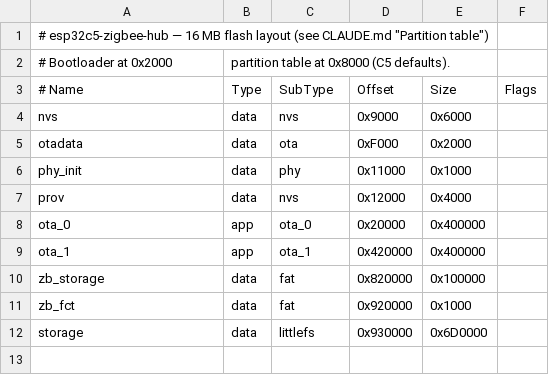
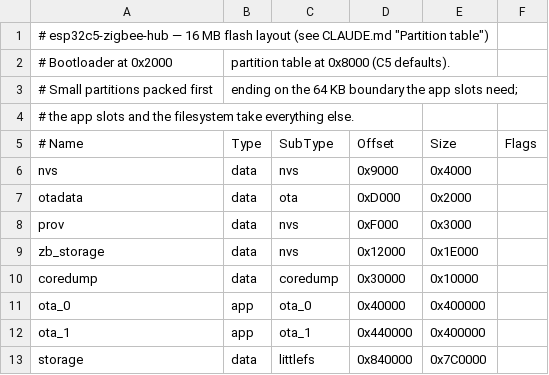
Before and after one commit to stignarnia/esp32c5-zigbee-hub, a CSV file: partitions.csv, drawn as a sheet.

```diff
--- a/partitions.csv
+++ b/partitions.csv
@@ -2,11 +2,12 @@
 # Bootloader at 0x2000, partition table at 0x8000 (C5 defaults).
+# Small partitions packed first, ending on the 64 KB boundary the app slots need;
+# the app slots and the filesystem take everything else.
 # Name,      Type, SubType,  Offset,   Size,     Flags
-nvs,         data, nvs,      0x9000,   0x6000,
-otadata,     data, ota,      0xF000,   0x2000,
-phy_init,    data, phy,      0x11000,  0x1000,
-prov,        data, nvs,      0x12000,  0x4000,
-ota_0,       app,  ota_0,    0x20000,  0x400000,
-ota_1,       app,  ota_1,    0x420000, 0x400000,
-zb_storage,  data, fat,      0x820000, 0x100000,
-zb_fct,      data, fat,      0x920000, 0x1000,
-storage,     data, littlefs, 0x930000, 0x6D0000,
+nvs,         data, nvs,      0x9000,   0x4000,
+otadata,     data, ota,      0xD000,   0x2000,
+prov,        data, nvs,      0xF000,   0x3000,
+zb_storage,  data, nvs,      0x12000,  0x1E000,
+coredump,    data, coredump, 0x30000,  0x10000,
+ota_0,       app,  ota_0,    0x40000,  0x400000,
+ota_1,       app,  ota_1,    0x440000, 0x400000,
+storage,     data, littlefs, 0x840000, 0x7C0000,
```
Also changed, not shown: 17 other files.
